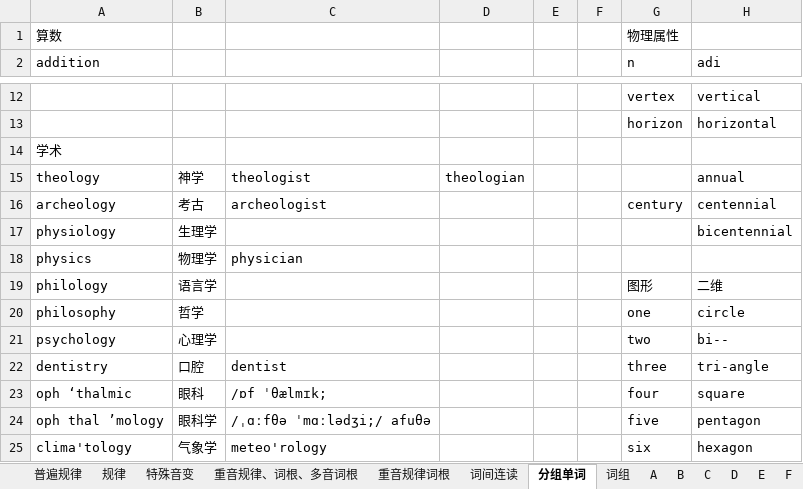
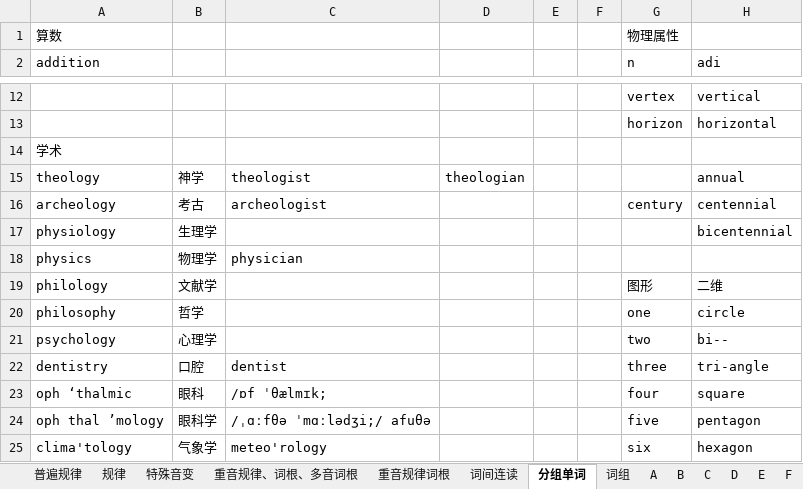
Before and after one commit to RichieRuanGH/EnglishSummary, an Excel workbook: 单词纠正.xlsx, sheet 分组单词, drawn as a sheet; only a part is shown, gaps mark what is left out; values as stored, in another font and other column widths than the file's, no borders; the diff names each change by its address in the sheet, - before the commit and + after, or states it on an @@ line.

```diff
--- a/单词纠正.xlsx (sheet 分组单词)
+++ b/单词纠正.xlsx (sheet 分组单词)
-B19: 语言学
+B19: 文献学
```
Also changed, not shown: PTE RS_WFD.xlsx.
